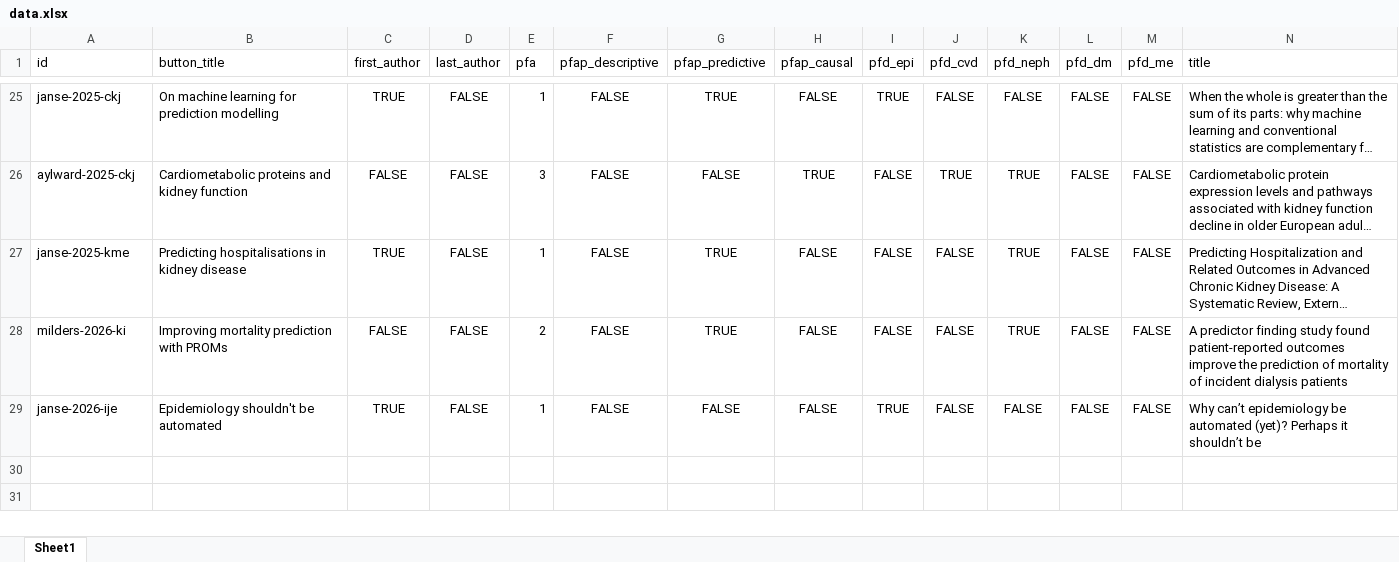
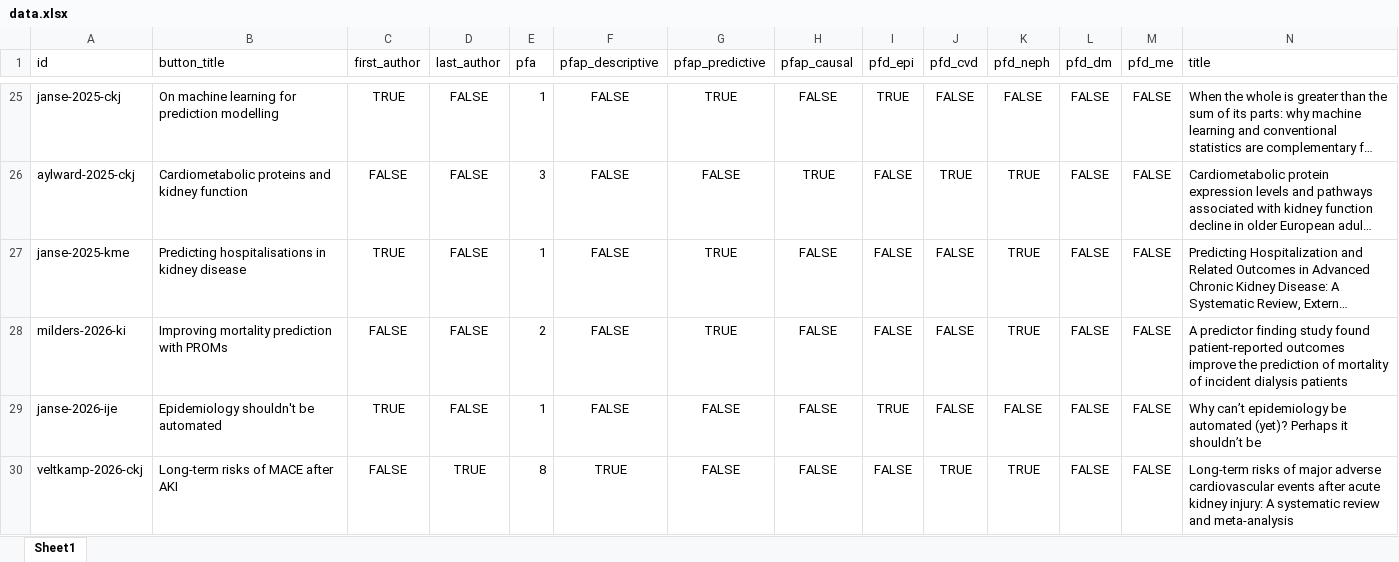
Before and after one commit to rjjanse/rjjanse.github.io, an Excel workbook: publications/data.xlsx, sheet Sheet1, drawn as a sheet; only a part is shown, gaps mark what is left out; long unchanged cells end in …; values as stored, in another font and other column widths than the file's, no borders; rows hold the shown columns only; the diff names each change by its address in the sheet, - before the commit and + after, or states it on an @@ line.

Commit message:
update data

```diff
--- a/publications/data.xlsx (sheet Sheet1)
+++ b/publications/data.xlsx (sheet Sheet1)
+row 30: veltkamp-2026-ckj | Long-term risks of MACE after AKI | FALSE | TRUE | 8 | TRUE | FALSE | FALSE | FALSE | TRUE | TRUE | FALSE | FALSE | Long-term risks of major adverse cardiovascular events after acute kidney injury: A systematic review and meta-analysis
```
